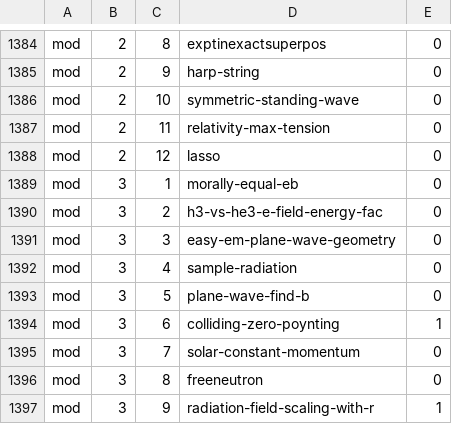
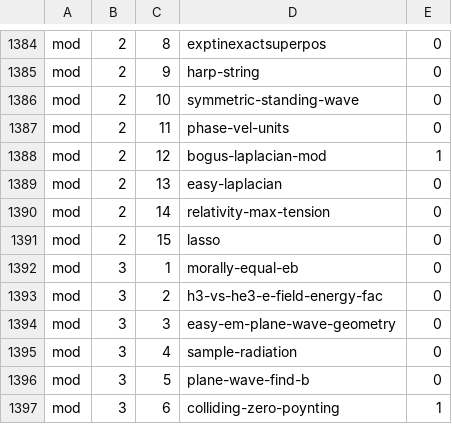
Before and after one commit to bcrowell/lm, a CSV file: data/problems.csv, drawn as a sheet; only a part is shown, gaps mark what is left out; the shorter side is filled out with more unchanged rows.

Commit message:
Laplacian in Mod 2, vector spaces in Mod 6

```diff
--- a/data/problems.csv
+++ b/data/problems.csv
@@ -1386,4 +1386,7 @@ mod,2,9,harp-string,0
 mod,2,10,symmetric-standing-wave,0
-mod,2,11,relativity-max-tension,0
-mod,2,12,lasso,0
+mod,2,11,phase-vel-units,0
+mod,2,12,bogus-laplacian-mod,1
+mod,2,13,easy-laplacian,0
+mod,2,14,relativity-max-tension,0
+mod,2,15,lasso,0
 mod,3,1,morally-equal-eb,0
```
Also changed, not shown: 12 other files.
